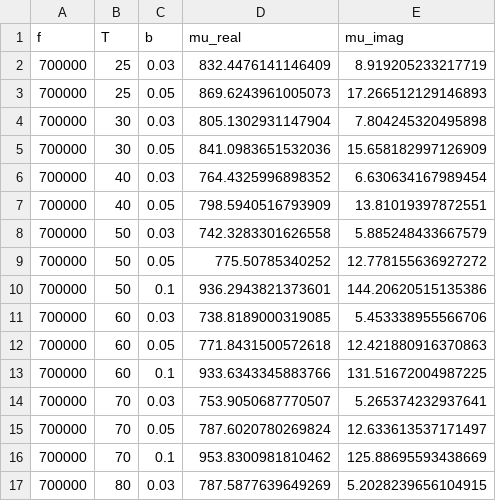
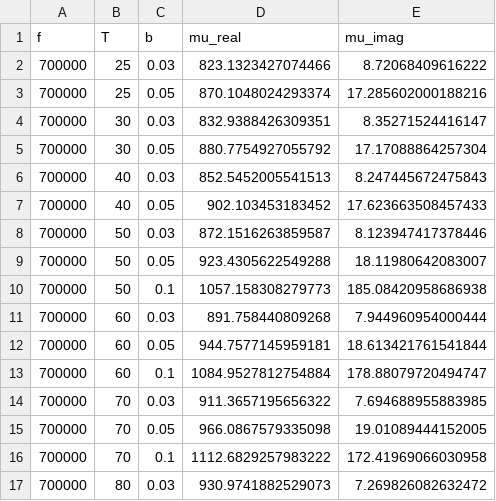
Before and after one commit to upb-lea/materialdatabase, a CSV file: materialdatabase/data/complex_permeability/TDK_MDT/PC200.csv, drawn as a sheet; only a part is shown; the diff covers the shown part only.

```diff
--- a/materialdatabase/data/complex_permeability/TDK_MDT/PC200.csv
+++ b/materialdatabase/data/complex_permeability/TDK_MDT/PC200.csv
@@ -1,17 +1,17 @@
 f,T,b,mu_real,mu_imag
-700000,25,0.03,832.4476141146409,8.919205233217719
-700000,25,0.05,869.6243961005073,17.266512129146893
-700000,30,0.03,805.1302931147904,7.804245320495898
-700000,30,0.05,841.0983651532036,15.658182997126909
-700000,40,0.03,764.4325996898352,6.630634167989454
-700000,40,0.05,798.5940516793909,13.81019397872551
-700000,50,0.03,742.3283301626558,5.885248433667579
-700000,50,0.05,775.50785340252,12.778155636927272
-700000,50,0.1,936.2943821373601,144.20620515135386
-700000,60,0.03,738.8189000319085,5.453338955566706
-700000,60,0.05,771.8431500572618,12.421880916370863
-700000,60,0.1,933.6343345883766,131.51672004987225
-700000,70,0.03,753.9050687770507,5.265374232937641
-700000,70,0.05,787.6020780269824,12.633613537171497
-700000,70,0.1,953.8300981810462,125.88695593438669
-700000,80,0.03,787.5877639649269,5.2028239656104915
+700000,25,0.03,823.1323427074466,8.72068409616222
+700000,25,0.05,870.1048024293374,17.285602000188216
+700000,30,0.03,832.9388426309351,8.35271524416147
+700000,30,0.05,880.7754927055792,17.17088864257304
+700000,40,0.03,852.5452005541513,8.247445672475843
+700000,40,0.05,902.103453183452,17.623663508457433
+700000,50,0.03,872.1516263859587,8.123947417378446
+700000,50,0.05,923.4305622549288,18.11980642083007
+700000,50,0.1,1057.158308279773,185.08420958686938
+700000,60,0.03,891.758440809268,7.944960954000444
+700000,60,0.05,944.7577145959181,18.613421761541844
+700000,60,0.1,1084.9527812754884,178.88079720494747
+700000,70,0.03,911.3657195656322,7.694688955883985
+700000,70,0.05,966.0867579335098,19.01089444152005
+700000,70,0.1,1112.6829257983222,172.41969066030958
+700000,80,0.03,930.9741882529073,7.269826082632472
```
Also changed, not shown: 70 edited cells elsewhere in this file, materialdatabase/data/complex_permeability/TDK_MDT/N49.csv, materialdatabase/data/complex_permeability/TDK_MDT/N87.csv, 13 other files.
